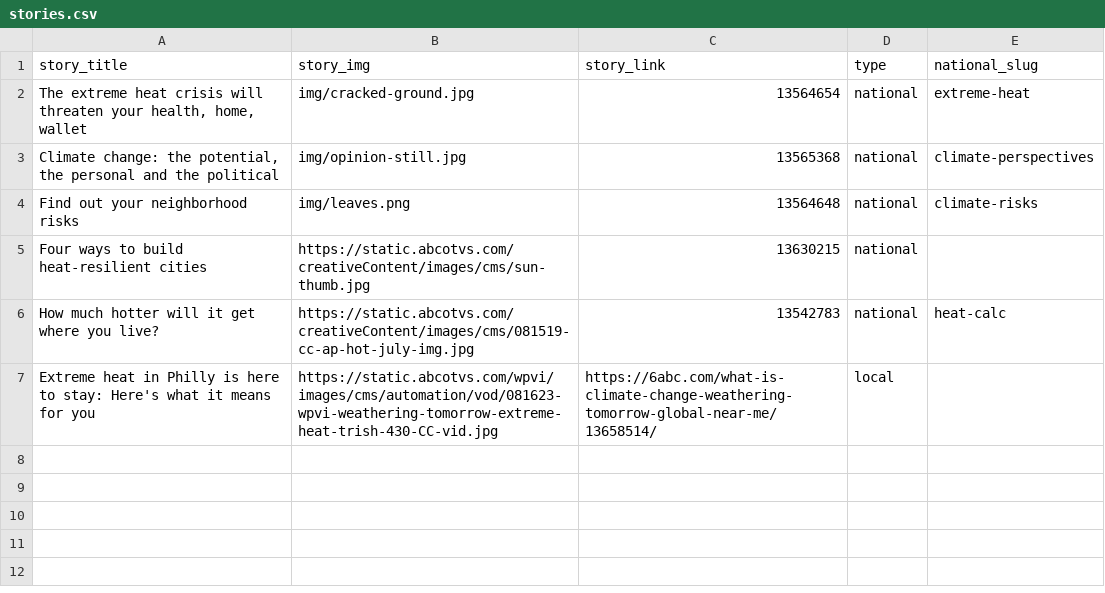
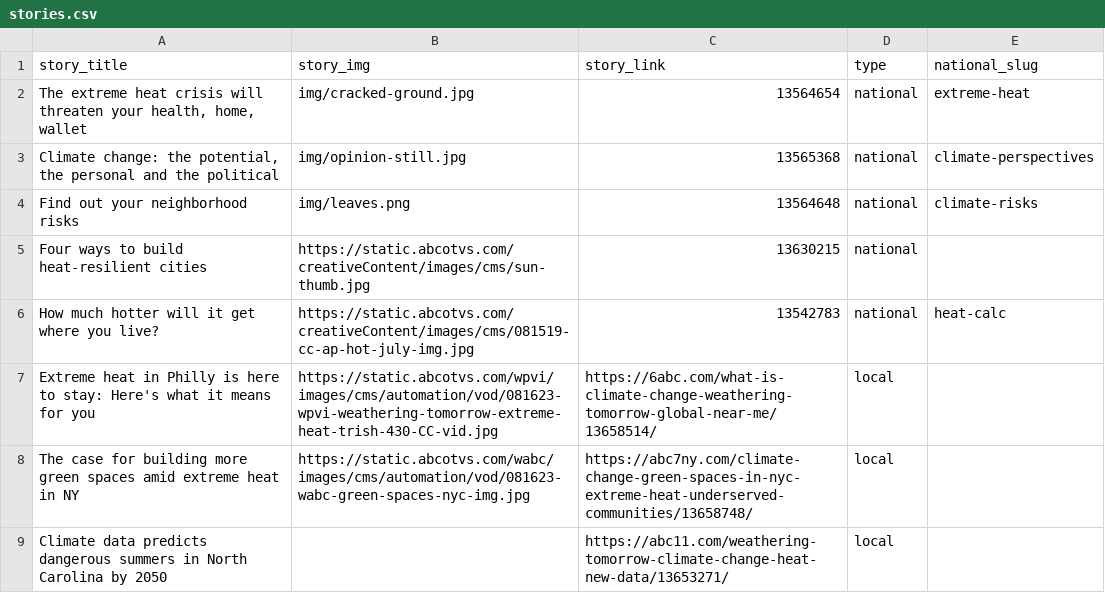
Before and after one commit to abcotvdata/climate-stories, a CSV file: stories.csv, drawn as a sheet; the diff names each change by its address in the sheet, - before the commit and + after, or states it on an @@ line.

Commit message:
add ny and raleigh stories

```diff
--- a/stories.csv
+++ b/stories.csv
+row 8: The case for building more green spaces amid extreme heat in NY | https://static.abcotvs.com/wabc/images/cms/automation/vod/081623-wabc-green-spaces-nyc-img.jpg | https://abc7ny.com/climate-change-green-spaces-in-nyc-extreme-heat-underserved-communities/13658748/ | local
+row 9: Climate data predicts dangerous summers in North Carolina by 2050 |  | https://abc11.com/weathering-tomorrow-climate-change-heat-new-data/13653271/ | local
```
